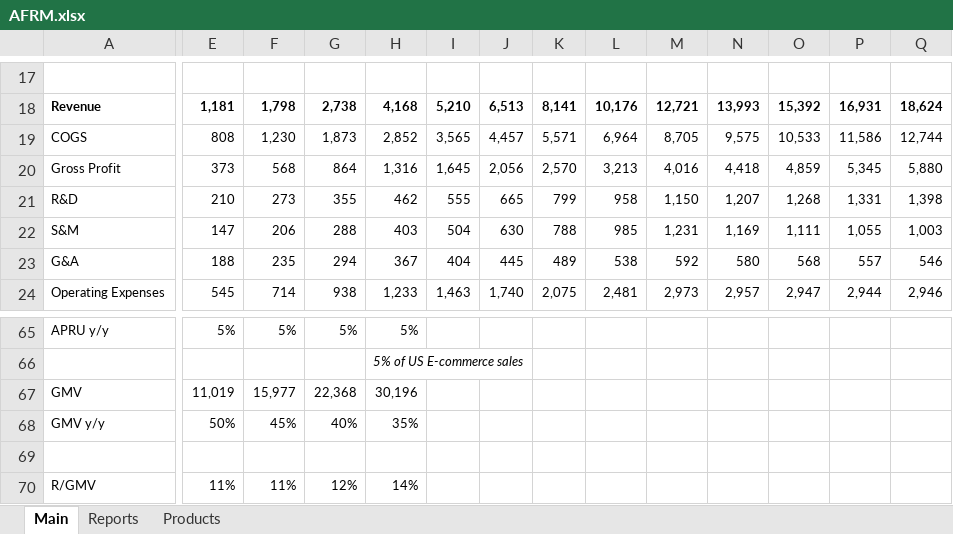
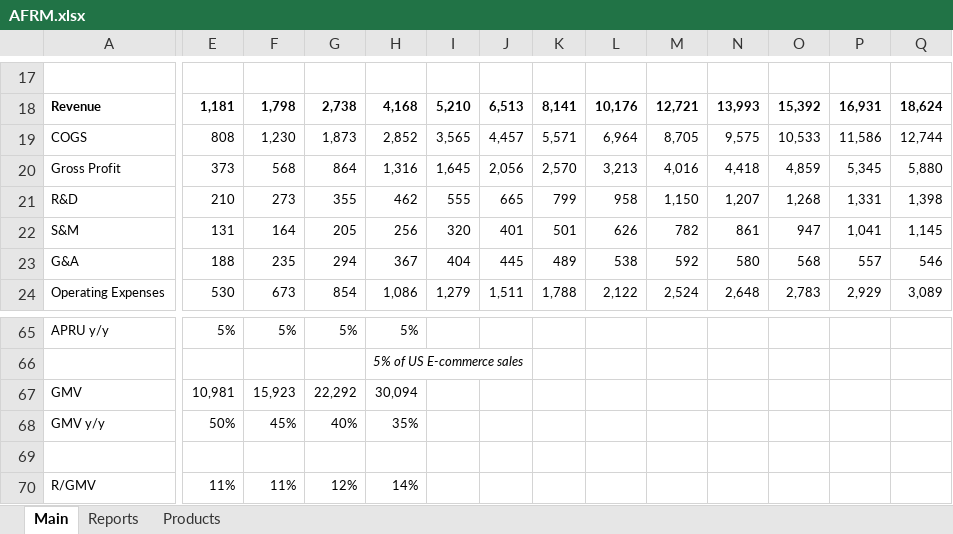
Before and after one commit to michaelsjoeberg/stocks, an Excel workbook: AFRM.xlsx, sheet Main, drawn as a sheet; only a part is shown, gaps mark what is left out; values as stored, in another font and other column widths than the file's, no borders; charts and pictures not drawn; the diff covers the shown part only; the diff names each change by its address in the sheet, - before the commit and + after, or states it on an @@ line.

Commit message:
Update AFRM.xlsx

```diff
--- a/AFRM.xlsx (sheet Main)
+++ b/AFRM.xlsx (sheet Main)
-E22: 147
+E22: 131
-F22: 206
+F22: 164
-G22: 288
+G22: 205
-H22: 403
+H22: 256
-I22: 504
+I22: 320
-J22: 630
+J22: 401
-K22: 788
+K22: 501
-L22: 985
+L22: 626
-M22: 1,231
+M22: 782
-N22: 1,169
+N22: 861
-O22: 1,111
+O22: 947
-P22: 1,055
+P22: 1,041
-Q22: 1,003
+Q22: 1,145
-E24: 545
+E24: 530
-F24: 714
+F24: 673
-G24: 938
+G24: 854
-H24: 1,233
+H24: 1,086
-I24: 1,463
+I24: 1,279
-J24: 1,740
+J24: 1,511
-K24: 2,075
+K24: 1,788
-L24: 2,481
+L24: 2,122
-M24: 2,973
+M24: 2,524
-N24: 2,957
+N24: 2,648
-O24: 2,947
+O24: 2,783
-P24: 2,944
+P24: 2,929
-Q24: 2,946
+Q24: 3,089
-E67: 11,019
+E67: 10,981
-F67: 15,977
+F67: 15,923
-G67: 22,368
+G67: 22,292
-H67: 30,196
+H67: 30,094
```
Also changed, not shown: 1 added row, 1 removed row and 129 edited cells elsewhere in this sheet, sheet Reports, formulas that keep their value.
